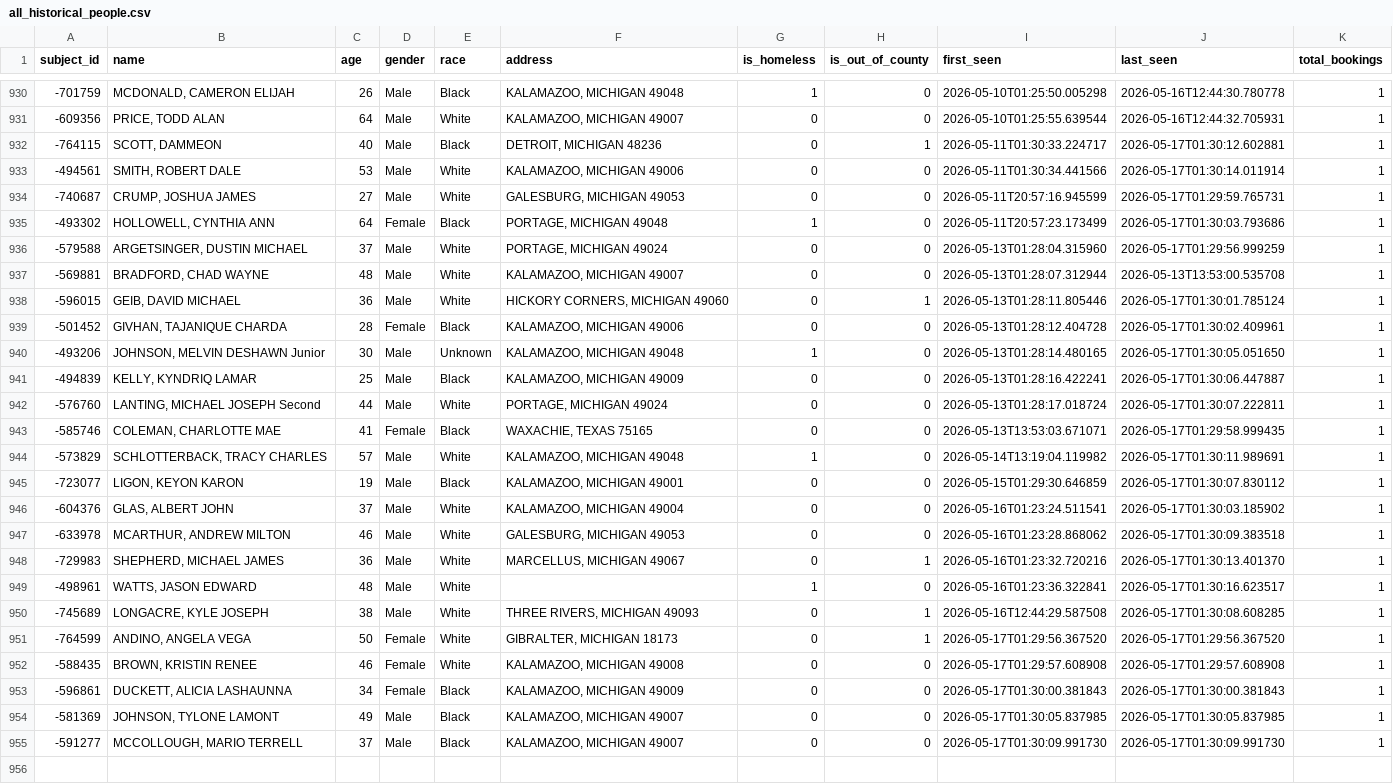
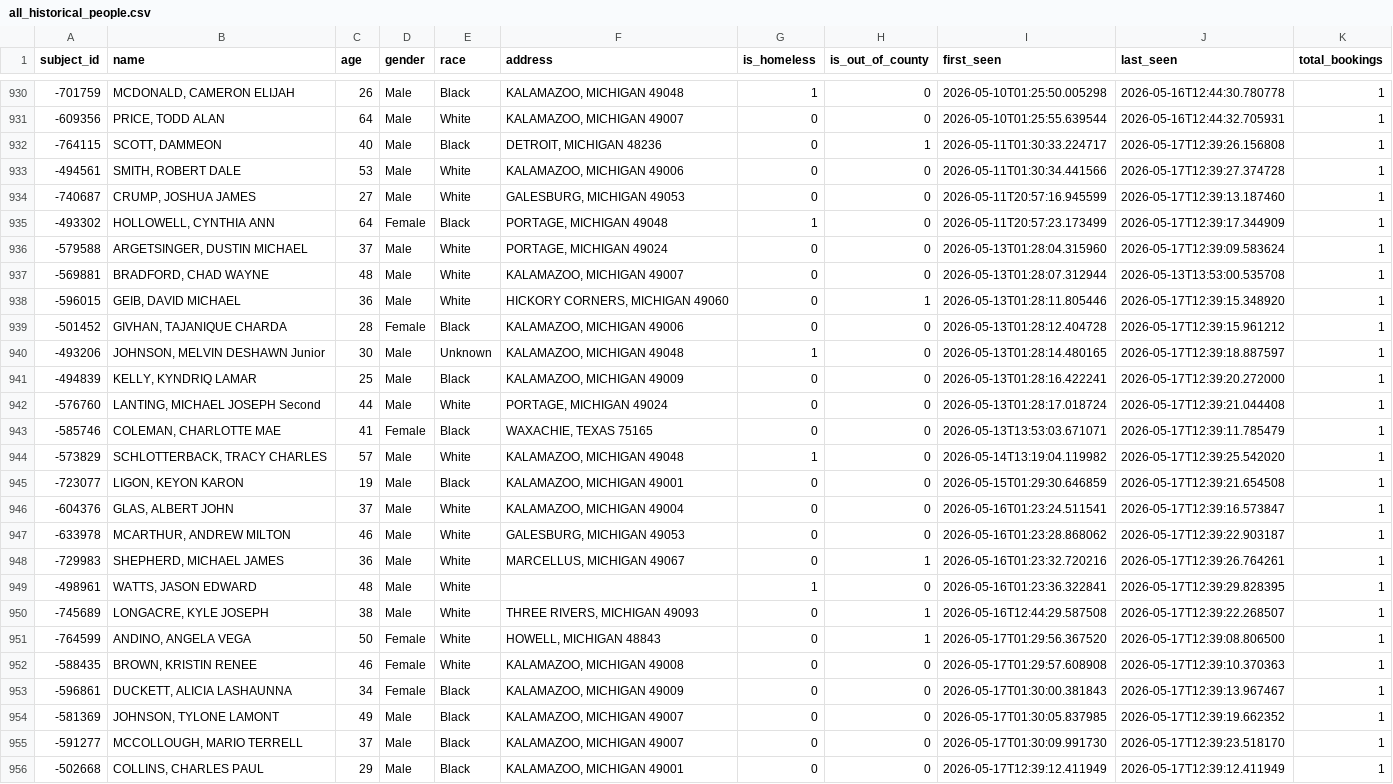
Before and after one commit to kalebwolfgang/kalamazoo-jail-scraper, a CSV file: all_historical_people.csv, drawn as a sheet; only a part is shown, gaps mark what is left out; the diff covers the shown part only; the diff names each change by its address in the sheet, - before the commit and + after, or states it on an @@ line.

```diff
--- a/all_historical_people.csv
+++ b/all_historical_people.csv
-J932 (last_seen): 2026-05-17T01:30:12.602881
+J932 (last_seen): 2026-05-17T12:39:26.156808
-J933 (last_seen): 2026-05-17T01:30:14.011914
+J933 (last_seen): 2026-05-17T12:39:27.374728
-J934 (last_seen): 2026-05-17T01:29:59.765731
+J934 (last_seen): 2026-05-17T12:39:13.187460
-J935 (last_seen): 2026-05-17T01:30:03.793686
+J935 (last_seen): 2026-05-17T12:39:17.344909
-J936 (last_seen): 2026-05-17T01:29:56.999259
+J936 (last_seen): 2026-05-17T12:39:09.583624
-J938 (last_seen): 2026-05-17T01:30:01.785124
+J938 (last_seen): 2026-05-17T12:39:15.348920
-J939 (last_seen): 2026-05-17T01:30:02.409961
+J939 (last_seen): 2026-05-17T12:39:15.961212
-J940 (last_seen): 2026-05-17T01:30:05.051650
+J940 (last_seen): 2026-05-17T12:39:18.887597
-J941 (last_seen): 2026-05-17T01:30:06.447887
+J941 (last_seen): 2026-05-17T12:39:20.272000
-J942 (last_seen): 2026-05-17T01:30:07.222811
+J942 (last_seen): 2026-05-17T12:39:21.044408
-J943 (last_seen): 2026-05-17T01:29:58.999435
+J943 (last_seen): 2026-05-17T12:39:11.785479
-J944 (last_seen): 2026-05-17T01:30:11.989691
+J944 (last_seen): 2026-05-17T12:39:25.542020
-J945 (last_seen): 2026-05-17T01:30:07.830112
+J945 (last_seen): 2026-05-17T12:39:21.654508
-J946 (last_seen): 2026-05-17T01:30:03.185902
+J946 (last_seen): 2026-05-17T12:39:16.573847
-J947 (last_seen): 2026-05-17T01:30:09.383518
+J947 (last_seen): 2026-05-17T12:39:22.903187
-J948 (last_seen): 2026-05-17T01:30:13.401370
+J948 (last_seen): 2026-05-17T12:39:26.764261
-J949 (last_seen): 2026-05-17T01:30:16.623517
+J949 (last_seen): 2026-05-17T12:39:29.828395
-J950 (last_seen): 2026-05-17T01:30:08.608285
+J950 (last_seen): 2026-05-17T12:39:22.268507
-F951 (address): GIBRALTER, MICHIGAN 18173
+F951 (address): HOWELL, MICHIGAN 48843
-J951 (last_seen): 2026-05-17T01:29:56.367520
+J951 (last_seen): 2026-05-17T12:39:08.806500
-J952 (last_seen): 2026-05-17T01:29:57.608908
+J952 (last_seen): 2026-05-17T12:39:10.370363
-J953 (last_seen): 2026-05-17T01:30:00.381843
+J953 (last_seen): 2026-05-17T12:39:13.967467
-J954 (last_seen): 2026-05-17T01:30:05.837985
+J954 (last_seen): 2026-05-17T12:39:19.662352
-J955 (last_seen): 2026-05-17T01:30:09.991730
+J955 (last_seen): 2026-05-17T12:39:23.518170
+row 956: -502668 | COLLINS, CHARLES PAUL | 29 | Male | Black | KALAMAZOO, MICHIGAN 49001 | 0 | 0 | 2026-05-17T12:39:12.411949 | 2026-05-17T12:39:12.411949 | 1
```
Also changed, not shown: 11 edited cells elsewhere in this file, current_inmates.csv, daily_demographics.csv, 1 other file.
